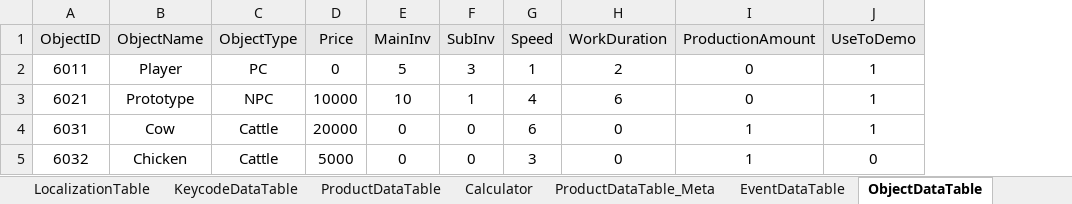
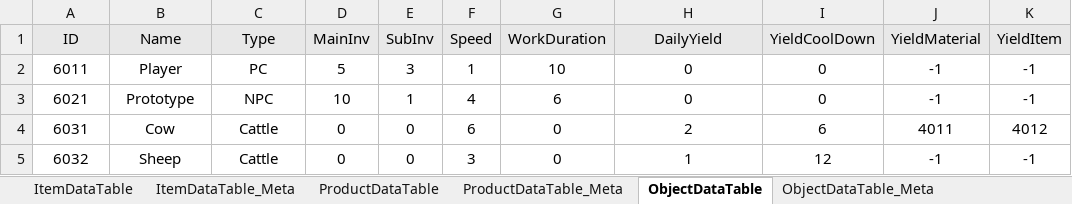
Before and after one commit to Educus/Prototype-AutoFarm, an Excel workbook: Assets/DataTable/DataTable.xlsx, sheet ObjectDataTable, drawn as a sheet; values as stored, in another font and other column widths than the file's, no borders; conditional formats not drawn; removed rows and columns are numbered as before the commit, all else as after; the diff names each change by its address in the sheet, - before the commit and + after, or states it on an @@ line.

Commit message:
261028
ConfigDataTable 1차 업데이트
내용이 많기 때문에 엑셀에 있는 ConfigDataTable_Meta를 꼭 확인해주세요.

보기 편한 건 ConfigDataTable_Edit입니다.

```diff
--- a/Assets/DataTable/DataTable.xlsx (sheet ObjectDataTable)
+++ b/Assets/DataTable/DataTable.xlsx (sheet ObjectDataTable)
-column D (Price), rows 2-5: 0 | 10000 | 20000 | 5000
-column J (UseToDemo), rows 2-5: 1 | 1 | 1 | 0
+column I (YieldCoolDown), rows 2-5: 0 | 0 | 6 | 12
+column J (YieldMaterial), rows 2-5: -1 | -1 | 4011 | -1
+column K (YieldItem), rows 2-5: -1 | -1 | 4012 | -1
-A1: ObjectID
+A1: ID
-B1: ObjectName
+B1: Name
-C1: ObjectType
+C1: Type
-H1: ProductionAmount
+H1: DailyYield
-G2 (WorkDuration): 2
+G2 (WorkDuration): 10
-H4 (DailyYield): 1
+H4 (DailyYield): 2
-B5 (Name): Chicken
+B5 (Name): Sheep
```
Also changed, not shown: sheet KeycodeDataTable, sheet ObjectDataTable_Meta, sheet ProductDataTable, sheet LocalizationTable, sheet ProductDataTable_Meta, sheet ItemDataTable_Meta, 3 more sheets, other sheet tabs, 1 other file.
